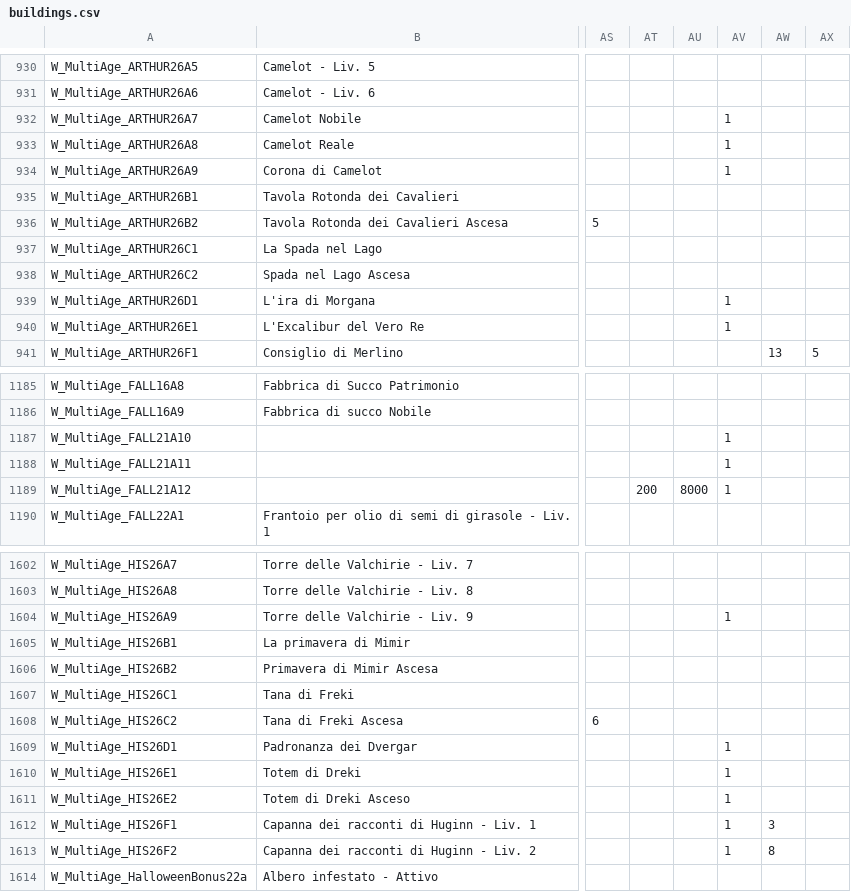
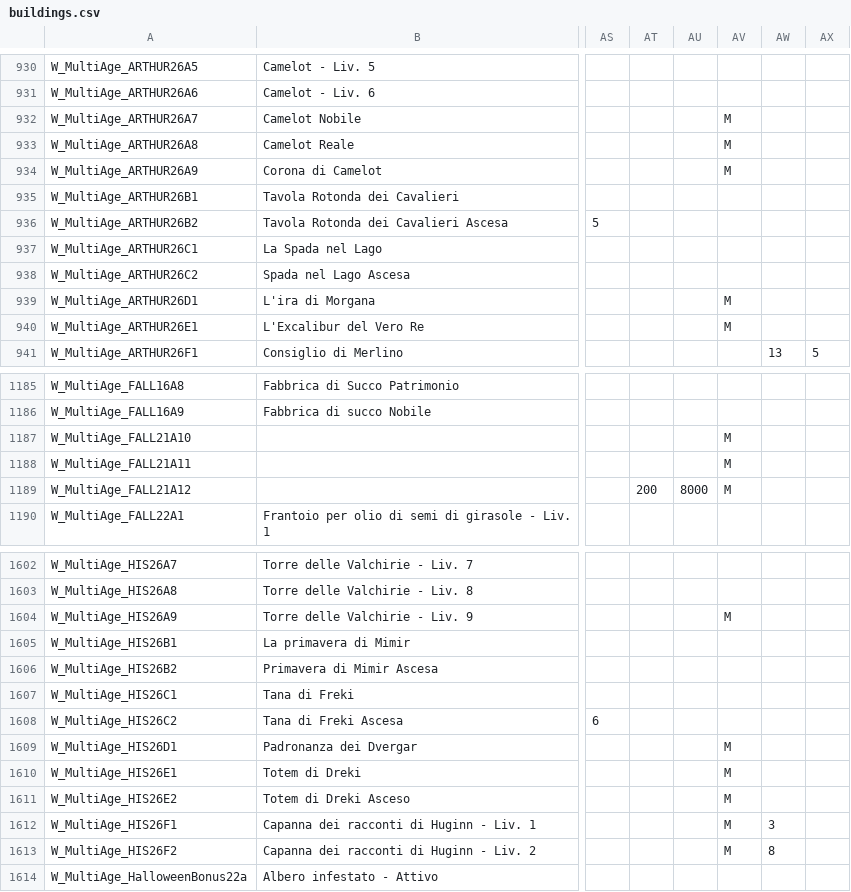
Before and after one commit to sdrushi2/foe-optimizer, a CSV file: src/assets/buildings.csv, drawn as a sheet; only a part is shown, gaps mark what is left out; the diff covers the shown part only; the diff names each change by its address in the sheet, - before the commit and + after, or states it on an @@ line.

```diff
--- a/src/assets/buildings.csv
+++ b/src/assets/buildings.csv
-AV932:AV934: 1
+AV932:AV934: M
-AV939:AV940: 1
+AV939:AV940: M
-AV1187:AV1189: 1
+AV1187:AV1189: M
-AV1604: 1
+AV1604: M
-AV1609:AV1613: 1
+AV1609:AV1613: M
```
Also changed, not shown: 82 edited cells elsewhere in this file, src/assets/allies.csv, 6 other files.
